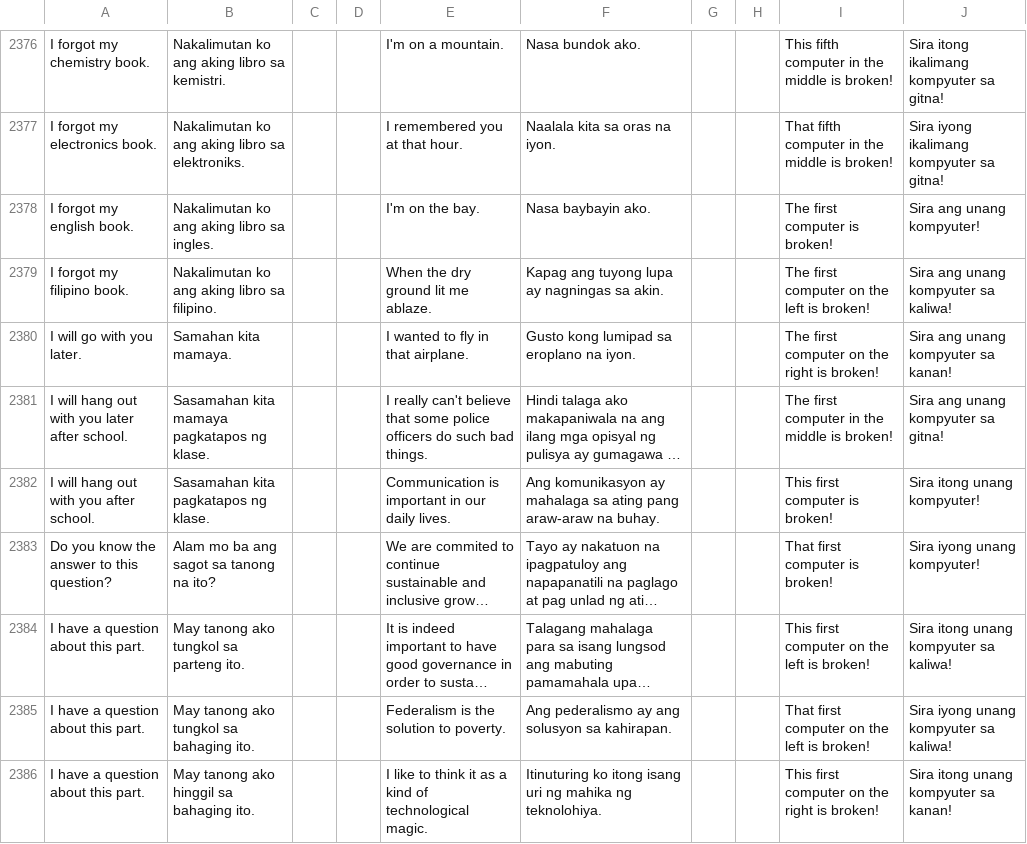
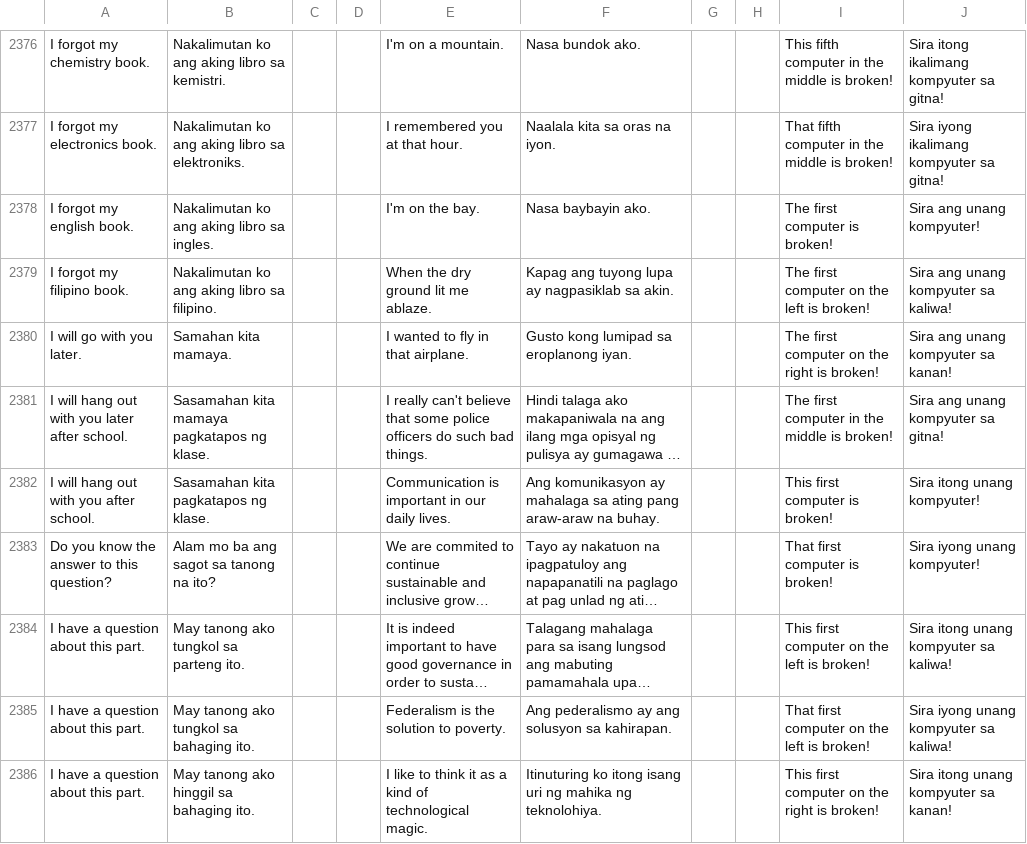
Before and after one commit to remarkSD/Diwa, a TSV file: data_cleaning/English-Tagalog Database - School.tsv, drawn as a sheet; only a part is shown, gaps mark what is left out; long unchanged cells end in …; the diff names each change by its address in the sheet, - before the commit and + after, or states it on an @@ line.

Commit message:
Gathered latest data from google sheets as of commit time

```diff
--- a/data_cleaning/English-Tagalog Database - School.tsv
+++ b/data_cleaning/English-Tagalog Database - School.tsv
-F2379: Kapag ang tuyong lupa ay nagningas sa akin.
+F2379: Kapag ang tuyong lupa ay nagpasiklab sa akin.
-F2380: Gusto kong lumipad sa eroplano na iyon.
+F2380: Gusto kong lumipad sa eroplanong iyan.
```
